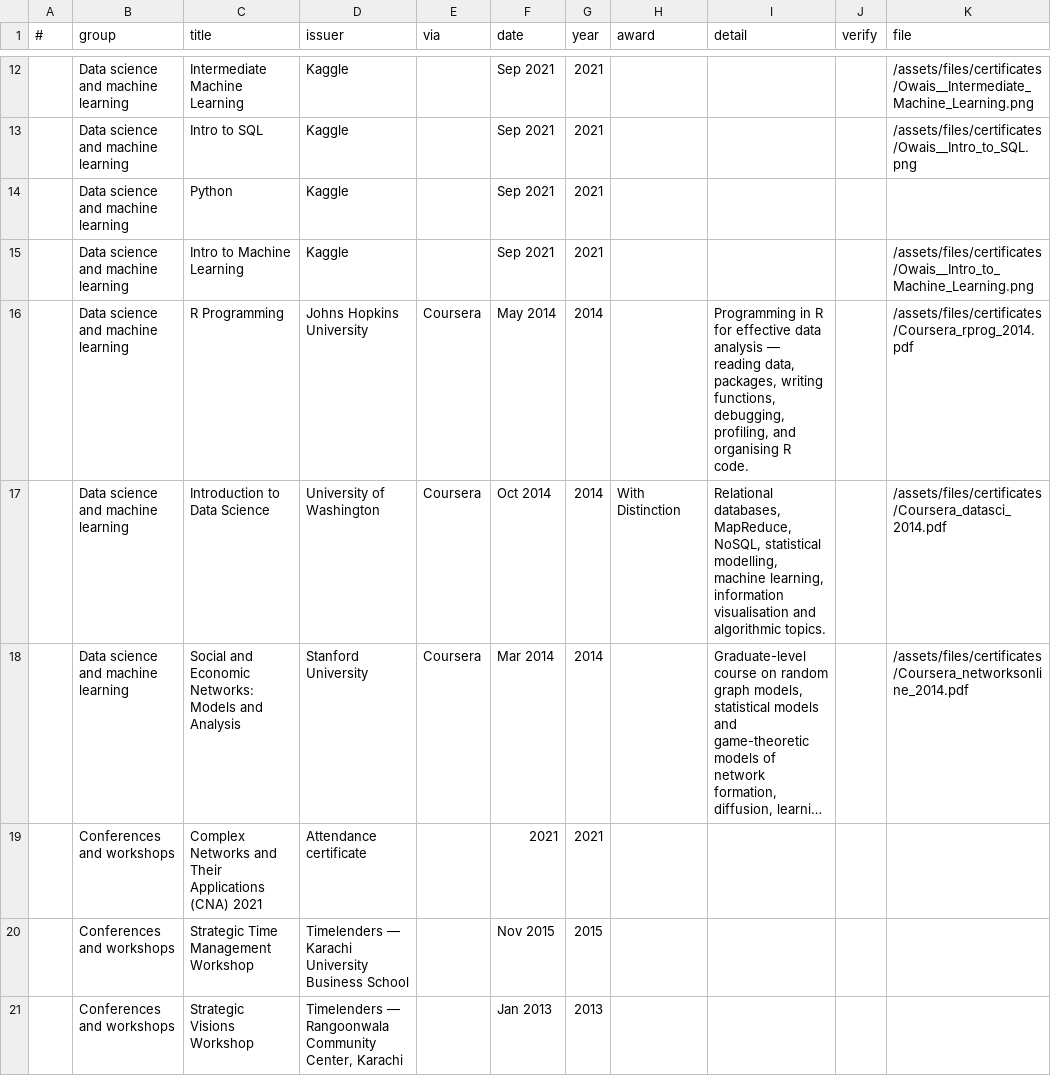
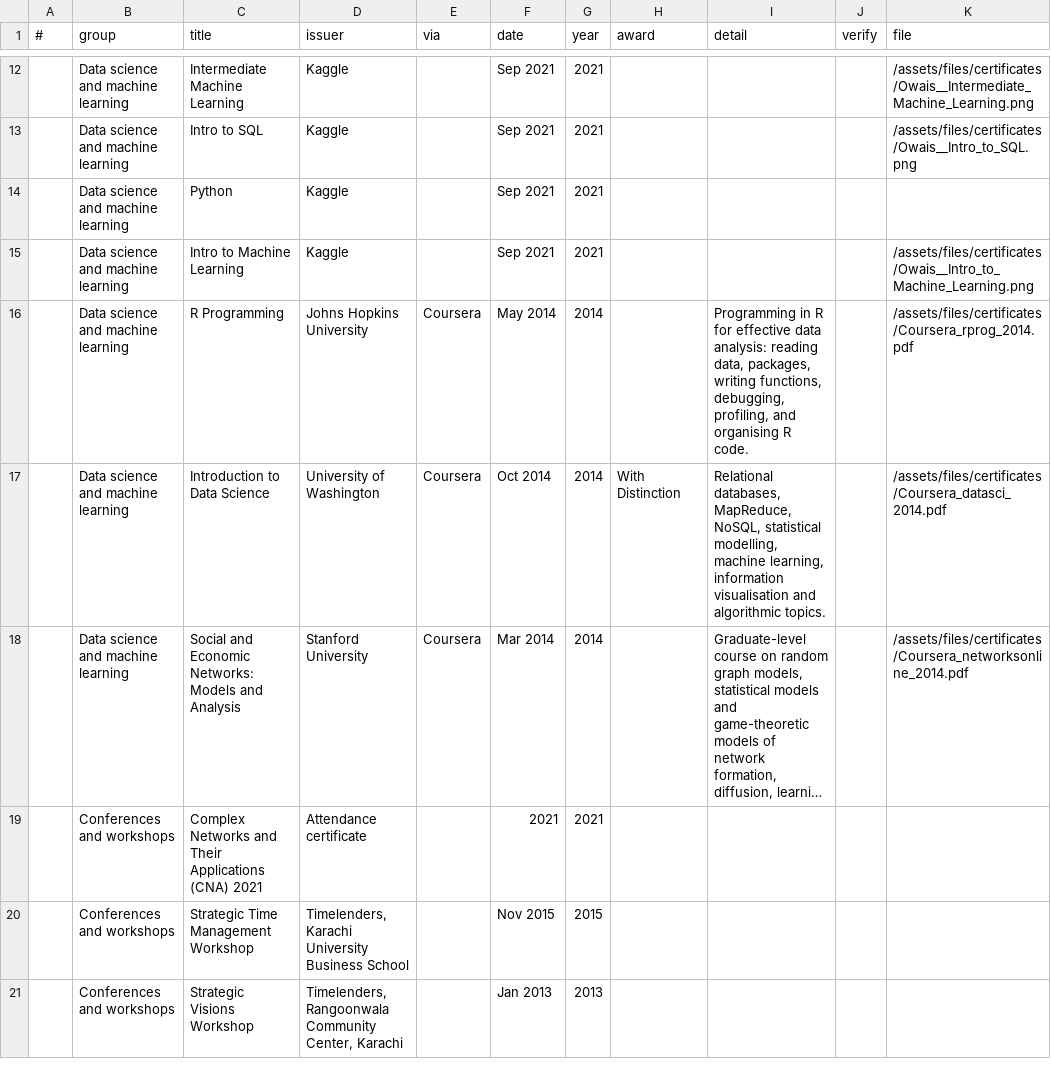
Before and after one commit to esquaredsystems/founder, a CSV file: _data/certifications.csv, drawn as a sheet; only a part is shown, gaps mark what is left out; long unchanged cells end in ….

```diff
--- a/_data/certifications.csv
+++ b/_data/certifications.csv
@@ -15,3 +15,3 @@
 ,"Data science and machine learning","Intro to Machine Learning","Kaggle",,"Sep 2021",2021,,,,"/assets/files/certificates/Owais__Intro_to_Machine_Learning.png"
-,"Data science and machine learning","R Programming","Johns Hopkins University","Coursera","May 2014",2014,,"Programming in R for effective data analysis — reading data, packages, writing functions, debugging, profiling, and organising R code.",,"/assets/files/certificates/Coursera_rprog_2014.pdf"
+,"Data science and machine learning","R Programming","Johns Hopkins University","Coursera","May 2014",2014,,"Programming in R for effective data analysis: reading data, packages, writing functions, debugging, profiling, and organising R code.",,"/assets/files/certificates/Coursera_rprog_2014.pdf"
 ,"Data science and machine learning","Introduction to Data Science","University of Washington","Coursera","Oct 2014",2014,"With Distinction","Relational databases, MapReduce, NoSQL, statistical modelling, machine learning, information visualisation and algorithmic topics.",,"/assets/files/certificates/Coursera_datasci_2014.pdf"
@@ -19,3 +19,3 @@
 ,"Conferences and workshops","Complex Networks and Their Applications (CNA) 2021","Attendance certificate",,"2021",2021,,,,
-,"Conferences and workshops","Strategic Time Management Workshop","Timelenders — Karachi University Business School",,"Nov 2015",2015,,,,
-,"Conferences and workshops","Strategic Visions Workshop","Timelenders — Rangoonwala Community Center, Karachi",,"Jan 2013",2013,,,,
+,"Conferences and workshops","Strategic Time Management Workshop","Timelenders, Karachi University Business School",,"Nov 2015",2015,,,,
+,"Conferences and workshops","Strategic Visions Workshop","Timelenders, Rangoonwala Community Center, Karachi",,"Jan 2013",2013,,,,
```
Also changed, not shown: _data/companies.csv, _data/projects.csv, 11 other files.
